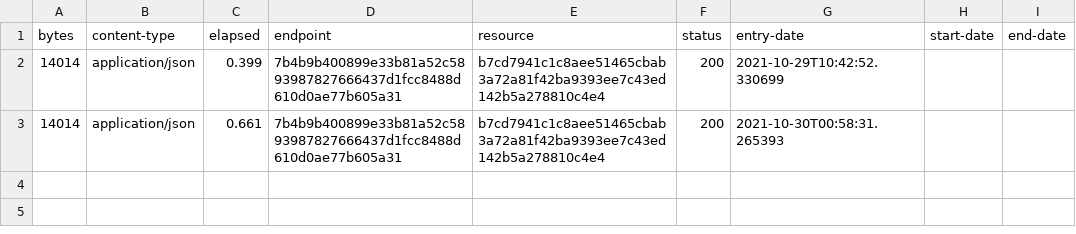
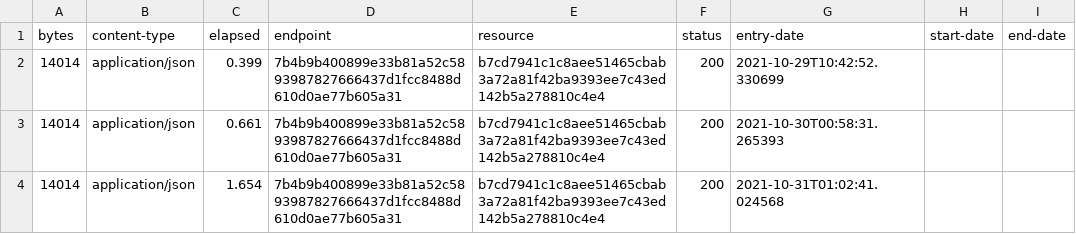
Before and after one commit to digital-land/central-activities-zone-collection, a CSV file: collection/log.csv, drawn as a sheet.

Commit message:
Collection 2021-10-31

```diff
--- a/collection/log.csv
+++ b/collection/log.csv
@@ -3 +3,2 @@ bytes,content-type,elapsed,endpoint,resource,status,entry-date,start-date,end-da
 14014,application/json,0.661,7b4b9b400899e33b81a52c5893987827666437d1fcc8488d610d0ae77b605a31,b7cd7941c1c8aee51465cbab3a72a81f42ba9393ee7c43ed142b5a278810c4e4,200,2021-10-30T00:58:31.265393,,
+14014,application/json,1.654,7b4b9b400899e33b81a52c5893987827666437d1fcc8488d610d0ae77b605a31,b7cd7941c1c8aee51465cbab3a72a81f42ba9393ee7c43ed142b5a278810c4e4,200,2021-10-31T01:02:41.024568,,
```
